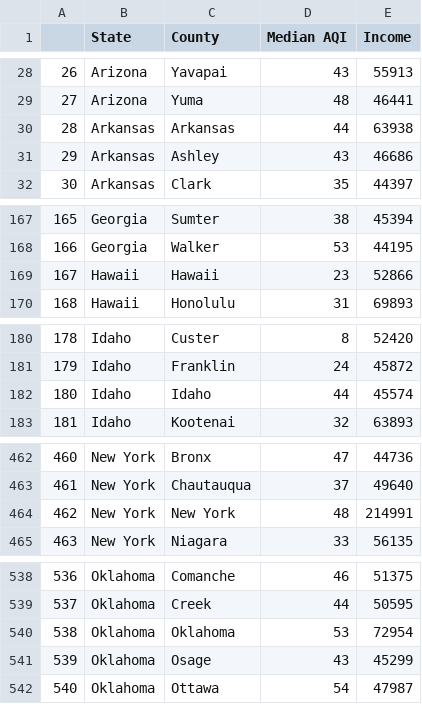
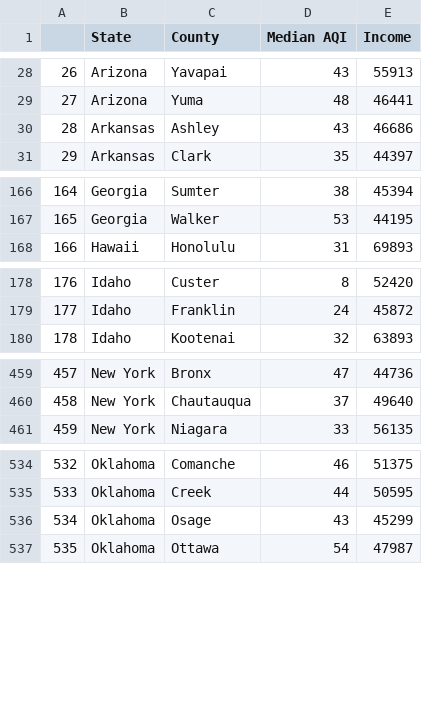
Before and after one commit to ucd25-cosmos-patternseekers/airquality-income, a CSV file: income-aqi.csv, drawn as a sheet; only a part is shown, gaps mark what is left out; removed rows and columns are numbered as before the commit, all else as after; the diff covers the shown part only; the diff names each change by its address in the sheet, - before the commit and + after, or states it on an @@ line.

```diff
--- a/income-aqi.csv
+++ b/income-aqi.csv
-row 30: 28 | Arkansas | Arkansas | 44 | 63938
@@ column A renumbered from row 30 down @@
-row 169: 167 | Hawaii | Hawaii | 23 | 52866
-row 182: 180 | Idaho | Idaho | 44 | 45574
-row 464: 462 | New York | New York | 48 | 214991
-row 540: 538 | Oklahoma | Oklahoma | 53 | 72954
```
Also changed, not shown: 1 removed row elsewhere in this file, incomes_cleaned.csv.
